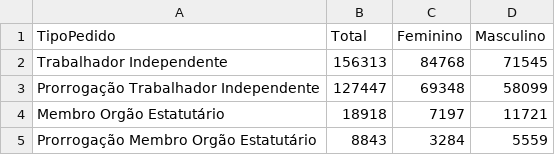
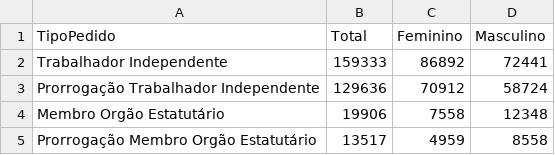
Before and after one commit to dssg-pt/dados-MTSSS, a CSV file: dataframes/reducao_atividade_porSexo.csv, drawn as a sheet.

```diff
--- a/dataframes/reducao_atividade_porSexo.csv
+++ b/dataframes/reducao_atividade_porSexo.csv
@@ -1,5 +1,5 @@
 TipoPedido,Total,Feminino,Masculino
-Trabalhador Independente,156313,84768,71545
-Prorrogação Trabalhador Independente,127447,69348,58099
-Membro Orgão Estatutário,18918,7197,11721
-Prorrogação Membro Orgão Estatutário,8843,3284,5559
+Trabalhador Independente,159333,86892,72441
+Prorrogação Trabalhador Independente,129636,70912,58724
+Membro Orgão Estatutário,19906,7558,12348
+Prorrogação Membro Orgão Estatutário,13517,4959,8558
```
Also changed, not shown: dataframes/reducao_atividade_bydistrict_historicalData.csv, dataframes/reducao_atividade_bysex_historicalData.csv, 5 other files.
